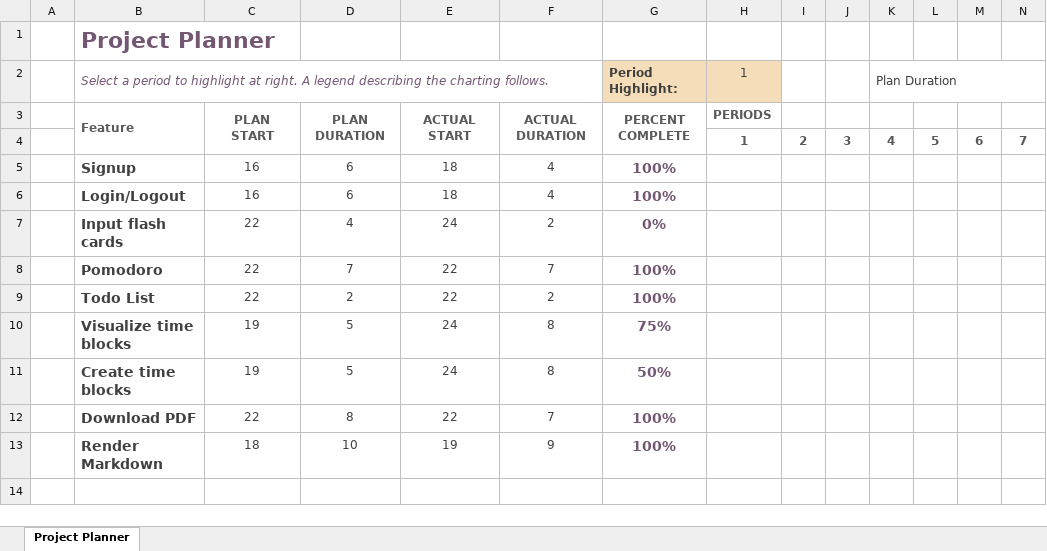
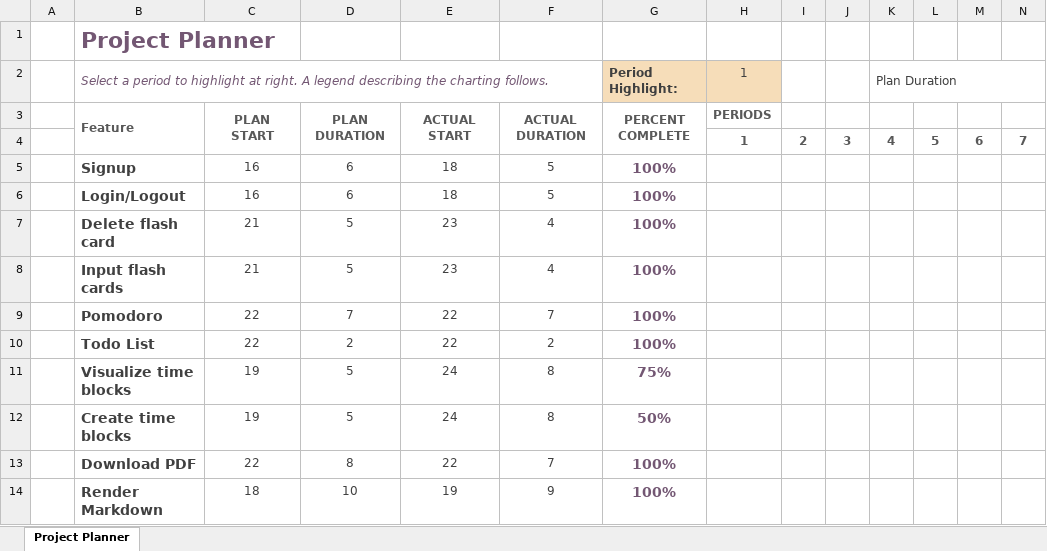
Before and after one commit to emthangtrung/milestone2-team6, an Excel workbook: gantt.xlsx, sheet Project Planner, drawn as a sheet; only a part is shown; values as stored, in another font and other column widths than the file's, no borders; conditional formats not drawn; addresses are those after the commit; rows hold the shown columns only; the diff names each change by its address in the sheet, - before the commit and + after, or states it on an @@ line.

Commit message:
modified gantt chart

```diff
--- a/gantt.xlsx (sheet Project Planner)
+++ b/gantt.xlsx (sheet Project Planner)
-F5:F6: 4
+F5:F6: 5
+row 7:  | Delete flash card | 21 | 5 | 23 | 4 | 100%
-C8: 22
+C8: 21
-D8: 4
+D8: 5
-E8: 24
+E8: 23
-F8: 2
+F8: 4
-G8 (Period Highlight:): 0%
+G8 (Period Highlight:): 100%
```
